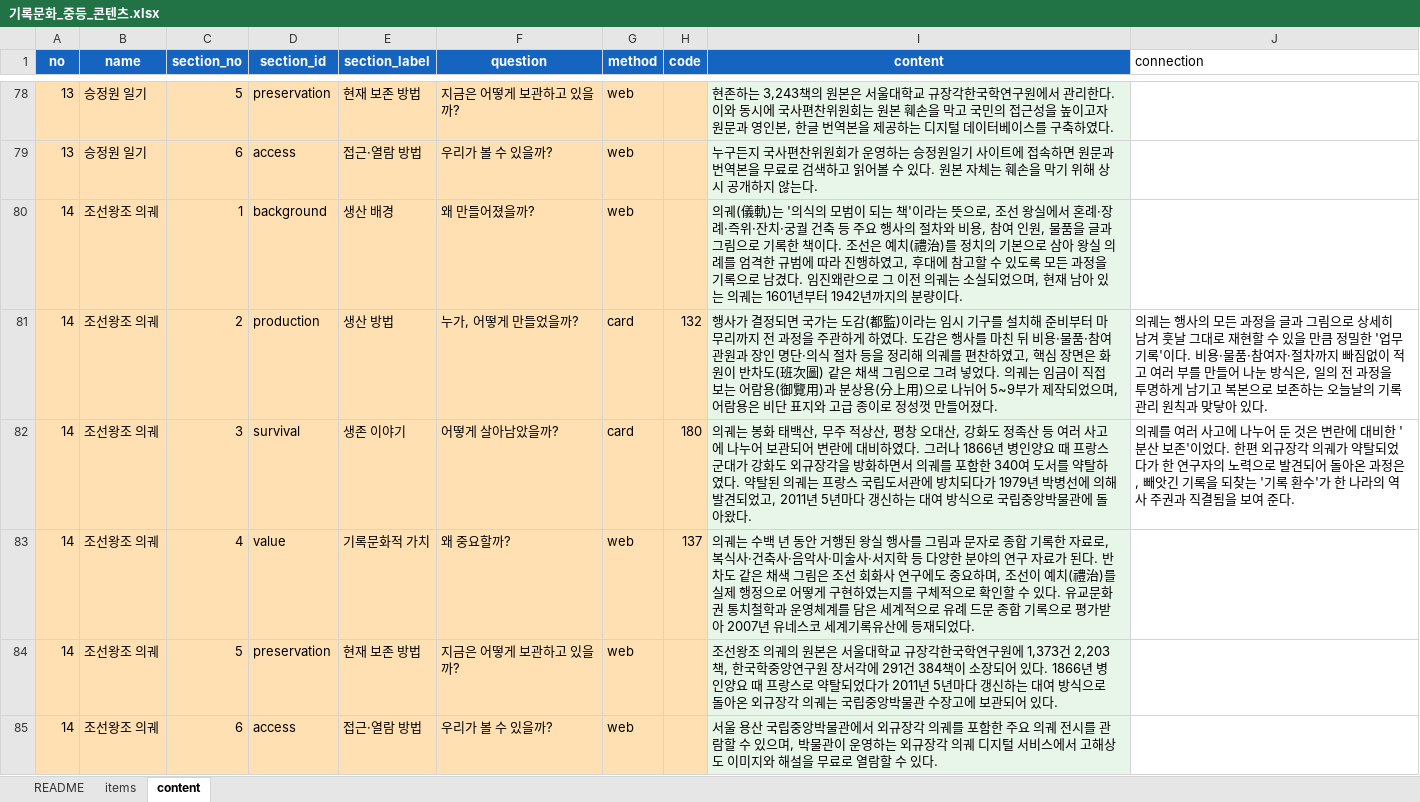
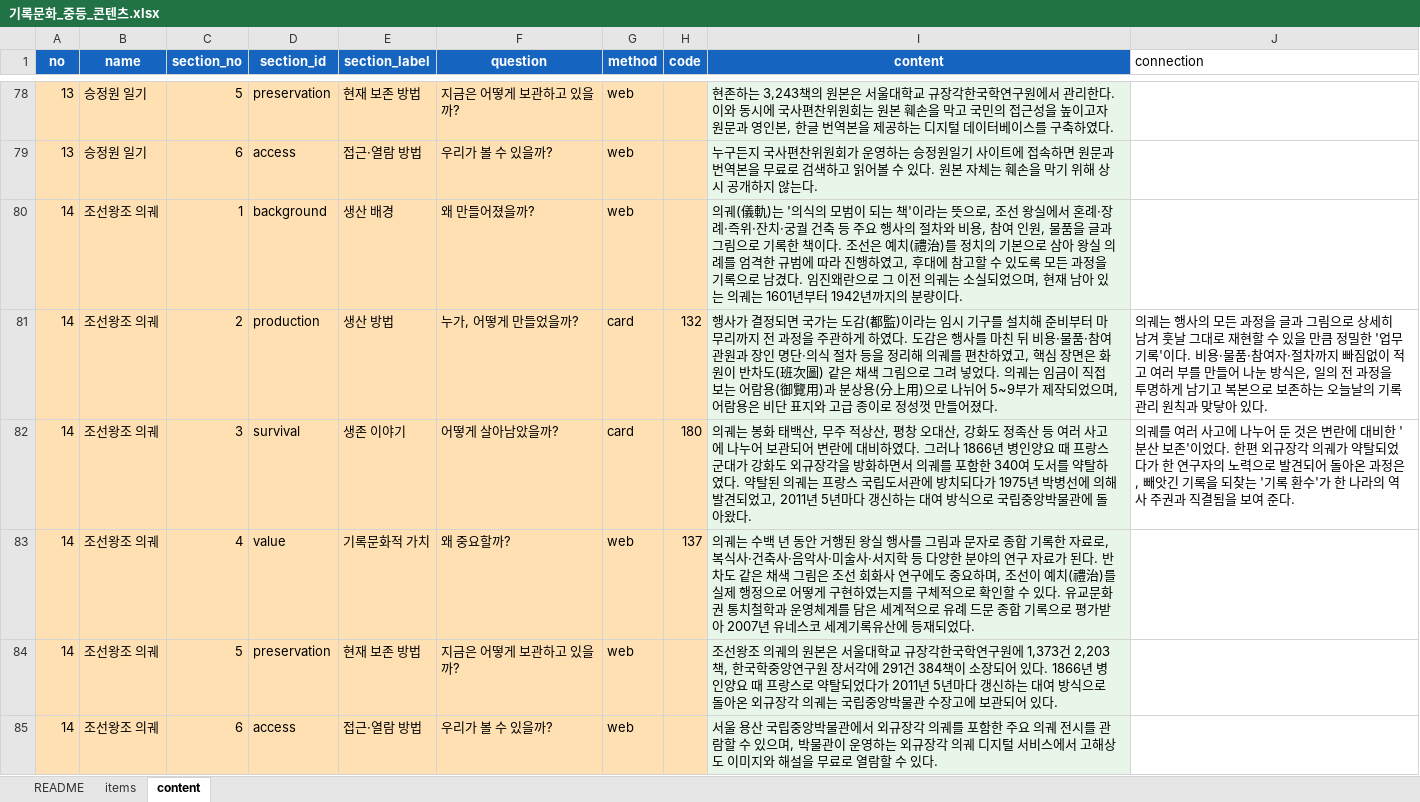
Before and after one commit to jeongyenolgong/save-the-record-mid, an Excel workbook: content/기록문화_중등_콘텐츠.xlsx, sheet content, drawn as a sheet; only a part is shown, gaps mark what is left out; values as stored, in another font and other column widths than the file's, no borders; the diff names each change by its address in the sheet, - before the commit and + after, or states it on an @@ line.

```diff
--- a/content/기록문화_중등_콘텐츠.xlsx (sheet content)
+++ b/content/기록문화_중등_콘텐츠.xlsx (sheet content)
-I82 (content): …되다가 1979년 박병…
+I82 (content): …되다가 1975년 박병…
```
Also changed, not shown: 1 other file.
